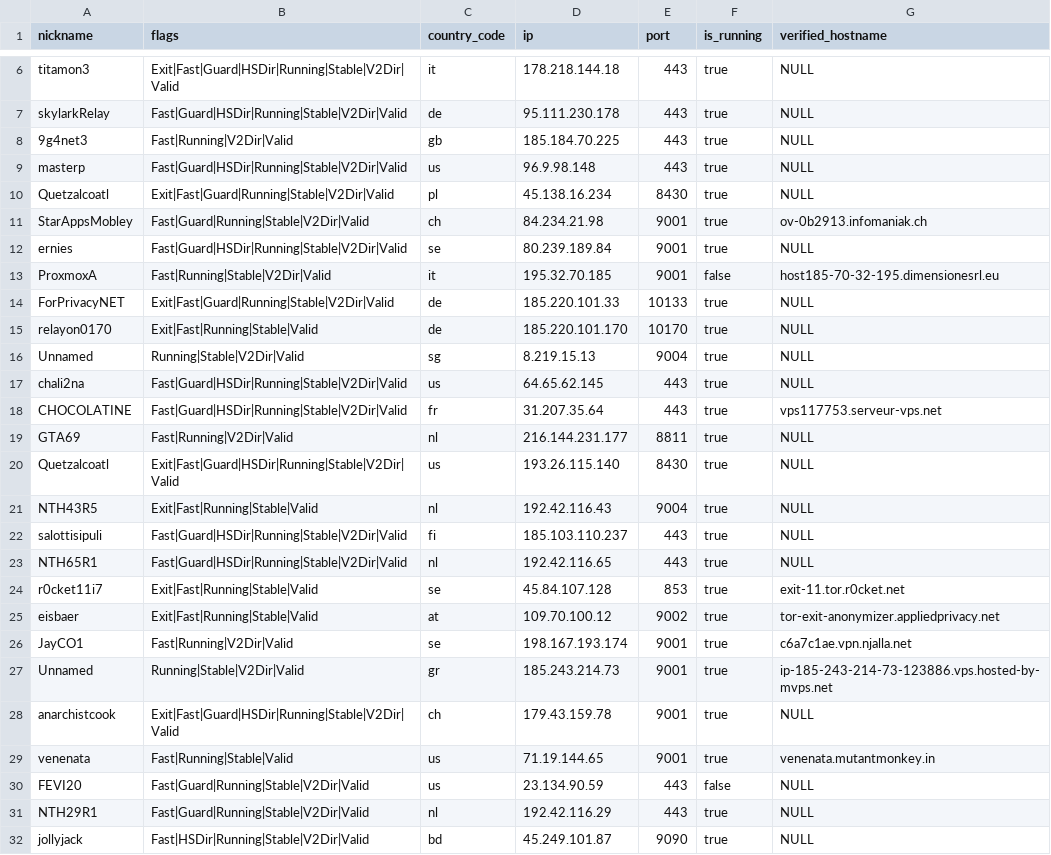
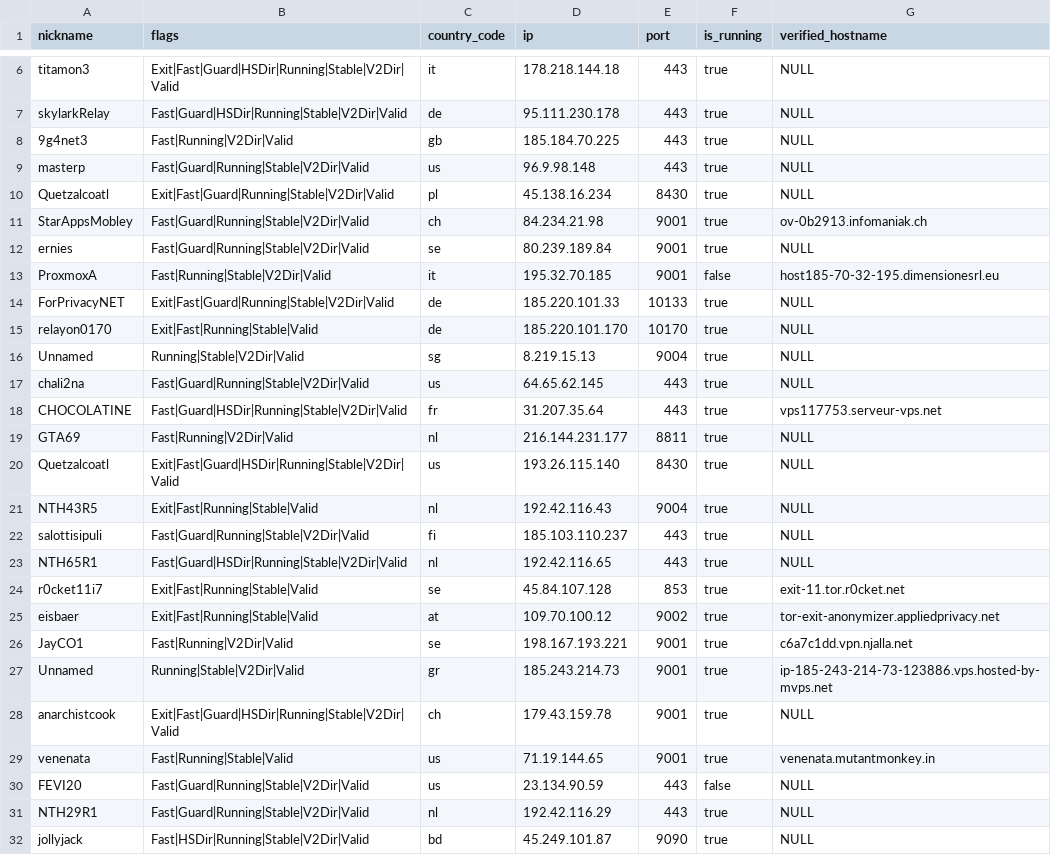
Before and after one commit to cgiamp/123-test-abort, a CSV file: limited_to_50.csv, drawn as a sheet; only a part is shown, gaps mark what is left out; the diff covers the shown part only.

```diff
--- a/limited_to_50.csv
+++ b/limited_to_50.csv
@@ -8,6 +8,6 @@
 "9g4net3","Fast|Running|V2Dir|Valid","gb","185.184.70.225","443",true,"NULL"
-"masterp","Fast|Guard|HSDir|Running|Stable|V2Dir|Valid","us","96.9.98.148","443",true,"NULL"
+"masterp","Fast|Guard|Running|Stable|V2Dir|Valid","us","96.9.98.148","443",true,"NULL"
 "Quetzalcoatl","Exit|Fast|Guard|Running|Stable|V2Dir|Valid","pl","45.138.16.234","8430",true,"NULL"
 "StarAppsMobley","Fast|Guard|Running|Stable|V2Dir|Valid","ch","84.234.21.98","9001",true,"ov-0b2913.infomaniak.ch"
-"ernies","Fast|Guard|HSDir|Running|Stable|V2Dir|Valid","se","80.239.189.84","9001",true,"NULL"
+"ernies","Fast|Guard|Running|Stable|V2Dir|Valid","se","80.239.189.84","9001",true,"NULL"
 "ProxmoxA","Fast|Running|Stable|V2Dir|Valid","it","195.32.70.185","9001",false,"host185-70-32-195.dimensionesrl.eu"
@@ -16,3 +16,3 @@
 "Unnamed","Running|Stable|V2Dir|Valid","sg","8.219.15.13","9004",true,"NULL"
-"chali2na","Fast|Guard|HSDir|Running|Stable|V2Dir|Valid","us","64.65.62.145","443",true,"NULL"
+"chali2na","Fast|Guard|Running|Stable|V2Dir|Valid","us","64.65.62.145","443",true,"NULL"
 "CHOCOLATINE","Fast|Guard|HSDir|Running|Stable|V2Dir|Valid","fr","31.207.35.64","443",true,"vps117753.serveur-vps.net"
@@ -21,3 +21,3 @@
 "NTH43R5","Exit|Fast|Running|Stable|Valid","nl","192.42.116.43","9004",true,"NULL"
-"salottisipuli","Fast|Guard|HSDir|Running|Stable|V2Dir|Valid","fi","185.103.110.237","443",true,"NULL"
+"salottisipuli","Fast|Guard|Running|Stable|V2Dir|Valid","fi","185.103.110.237","443",true,"NULL"
 "NTH65R1","Fast|Guard|HSDir|Running|Stable|V2Dir|Valid","nl","192.42.116.65","443",true,"NULL"
@@ -25,3 +25,3 @@
 "eisbaer","Exit|Fast|Running|Stable|Valid","at","109.70.100.12","9002",true,"tor-exit-anonymizer.appliedprivacy.net"
-"JayCO1","Fast|Running|V2Dir|Valid","se","198.167.193.174","9001",true,"c6a7c1ae.vpn.njalla.net"
+"JayCO1","Fast|Running|V2Dir|Valid","se","198.167.193.221","9001",true,"c6a7c1dd.vpn.njalla.net"
 "Unnamed","Running|Stable|V2Dir|Valid","gr","185.243.214.73","9001",true,"ip-185-243-214-73-123886.vps.hosted-by-mvps.net"
```
Also changed, not shown: 4 edited cells elsewhere in this file, 2 other files.
